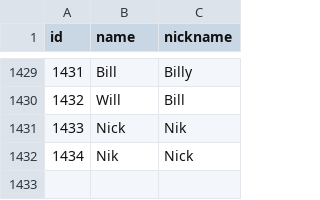
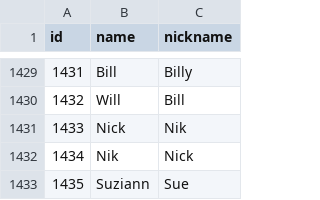
Before and after one commit to onyxrev/common_nickname_csv, a CSV file: nicknames.csv, drawn as a sheet; only a part is shown, gaps mark what is left out.

Commit message:
Add Suziann

```diff
--- a/nicknames.csv
+++ b/nicknames.csv
@@ -1432 +1432,2 @@ id, name, nickname
 1434, Nik, Nick
+1435, Suziann, Sue
```
